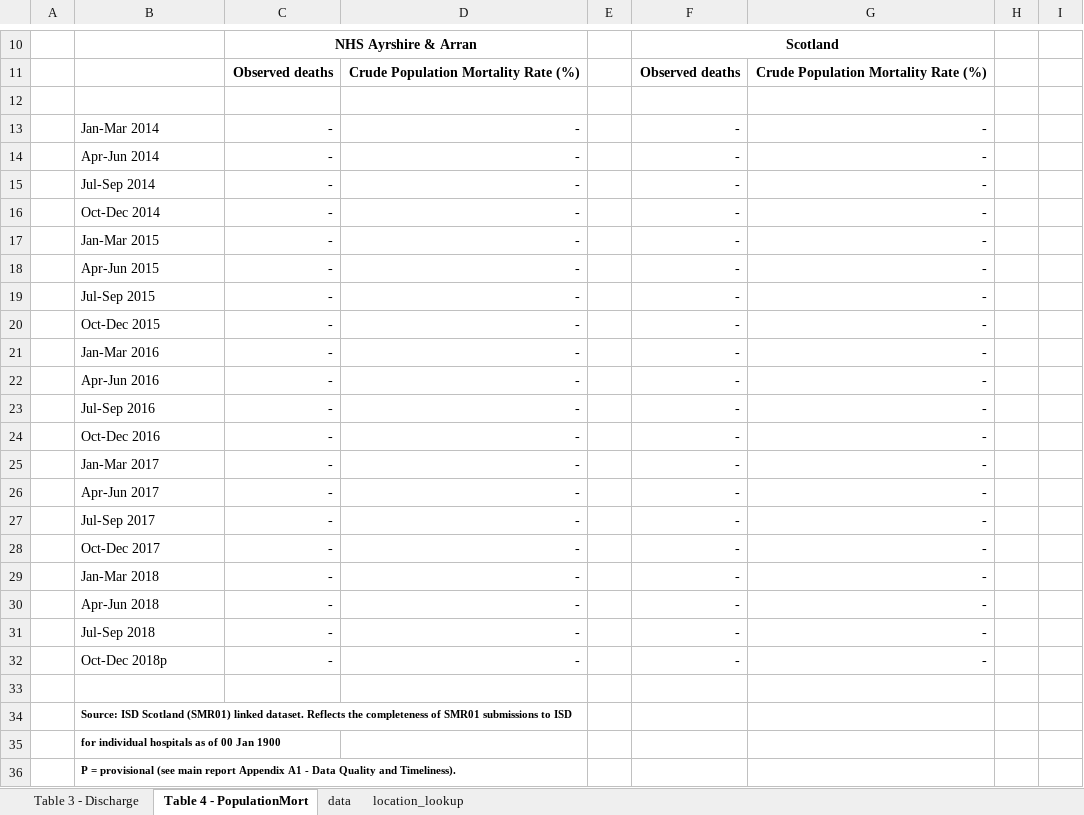
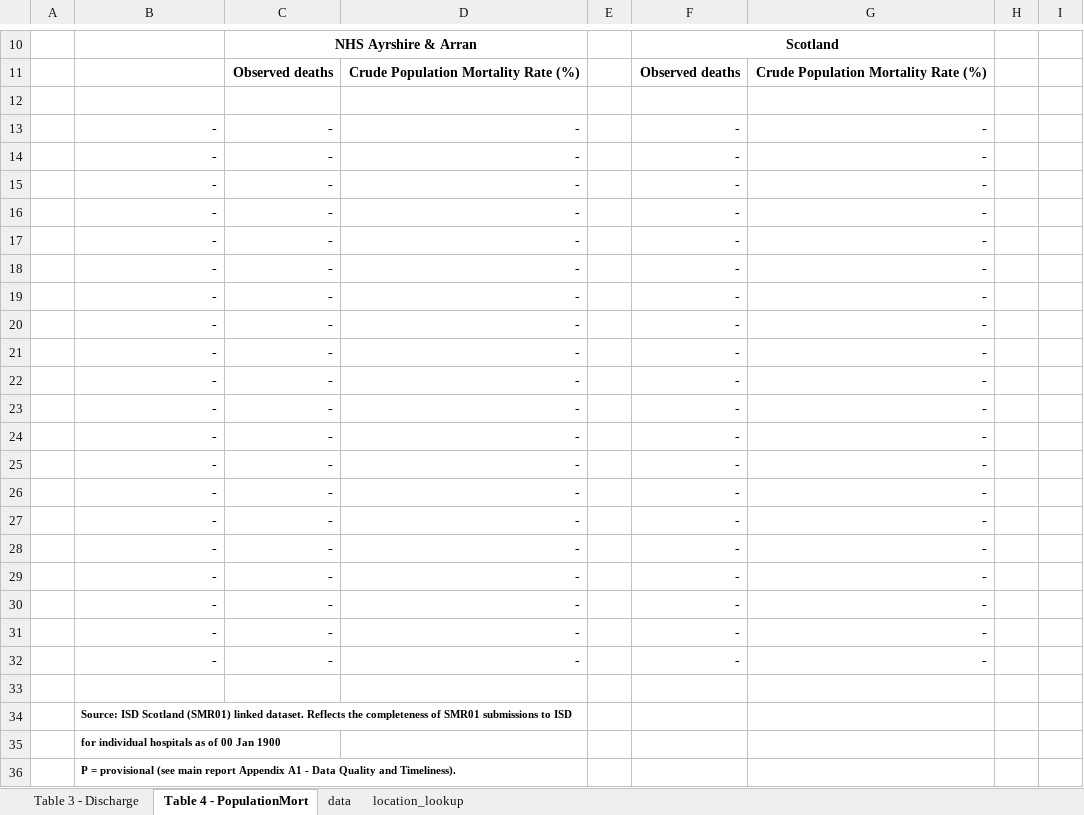
Before and after one commit to Public-Health-Scotland/hsmr, an Excel workbook: reference_files/Table3-Crude-Mortality-population-based-and-30-day-from-discharge.xlsx, sheet Table 4 - PopulationMort, drawn as a sheet; only a part is shown, gaps mark what is left out; values as stored, in another font and other column widths than the file's, no borders; charts and pictures not drawn; removed rows and columns are numbered as before the commit, all else as after; the diff names each change by its address in the sheet, - before the commit and + after, or states it on an @@ line.

Commit message:
Update table 3 template

```diff
--- a/reference_files/Table3-Crude-Mortality-population-based-and-30-day-from-discharge.xlsx (sheet Table 4 - PopulationMort)
+++ b/reference_files/Table3-Crude-Mortality-population-based-and-30-day-from-discharge.xlsx (sheet Table 4 - PopulationMort)
-row 12:  |  | 6 | 8 | 8.0 | 13 | 15 | 14 | 13.0
+row 12:  | 6 | 7 | 11 | 8.0 | 7 | 11 | 14 | 13.0
-B13: Jan-Mar 2014
+B13: -
-B13:B32 alignment: left
+B13:B32 alignment: right
-B14: Apr-Jun 2014
+B14: -
-B15: Jul-Sep 2014
+B15: -
-B16: Oct-Dec 2014
+B16: -
-B17: Jan-Mar 2015
+B17: -
-B18: Apr-Jun 2015
+B18: -
-B19: Jul-Sep 2015
+B19: -
-B20: Oct-Dec 2015
+B20: -
-B21: Jan-Mar 2016
+B21: -
-B22: Apr-Jun 2016
+B22: -
-B23: Jul-Sep 2016
+B23: -
-B24: Oct-Dec 2016
+B24: -
-B25: Jan-Mar 2017
+B25: -
-B26: Apr-Jun 2017
+B26: -
-B27: Jul-Sep 2017
+B27: -
-B28: Oct-Dec 2017
+B28: -
-B29: Jan-Mar 2018
+B29: -
-B30: Apr-Jun 2018
+B30: -
-B31: Jul-Sep 2018
+B31: -
-B32: Oct-Dec 2018p
+B32: -
```
Also changed, not shown: sheet Table 3 - Discharge, formulas that keep their value, charts or pictures.
